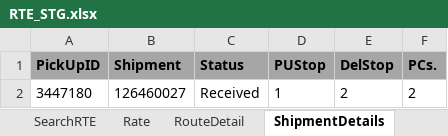
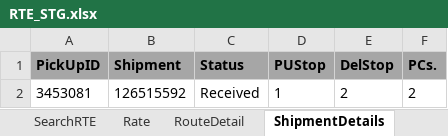
Before and after one commit to RavinaSamyak01/RTE, an Excel workbook: RTE/src/main/resources/RTE_STG.xlsx, sheet ShipmentDetails, drawn as a sheet; values as stored, in another font and other column widths than the file's, no borders; the diff names each change by its address in the sheet, - before the commit and + after, or states it on an @@ line.

```diff
--- a/RTE/src/main/resources/RTE_STG.xlsx (sheet ShipmentDetails)
+++ b/RTE/src/main/resources/RTE_STG.xlsx (sheet ShipmentDetails)
-A2 (PickUpID): 3447180
+A2 (PickUpID): 3453081
-B2 (Shipment): 126460027
+B2 (Shipment): 126515592
```
Also changed, not shown: sheet OneToMany, sheet SearchRTE, sheet ManyToOne, sheet ManyToMany, sheet RTECreation, sheet RouteDetail, 2 more sheets, 24 other files.
